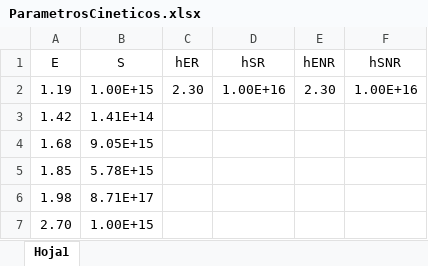
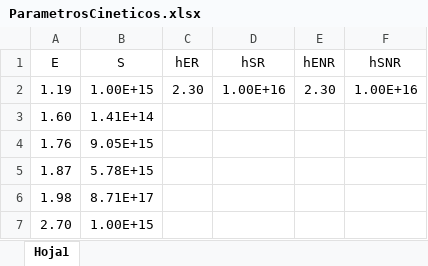
Before and after one commit to marrrrrrta/TFG_MartadelaRosa, an Excel workbook: ExperimentalData/ParametrosCineticos.xlsx, sheet Hoja1, drawn as a sheet; values as stored, in another font and other column widths than the file's, no borders; the diff names each change by its address in the sheet, - before the commit and + after, or states it on an @@ line.

Commit message:
(CODE): Meeting fixes. Correction of energy values. (LATEX): Chapter 3 and 4

```diff
--- a/ExperimentalData/ParametrosCineticos.xlsx (sheet Hoja1)
+++ b/ExperimentalData/ParametrosCineticos.xlsx (sheet Hoja1)
-A3 (E): 1.42
+A3 (E): 1.60
-A4 (E): 1.68
+A4 (E): 1.76
-A5 (E): 1.85
+A5 (E): 1.87
```
Also changed, not shown: 24 other files.
